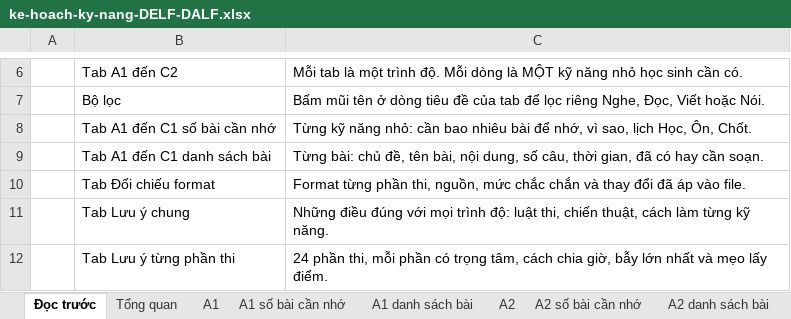
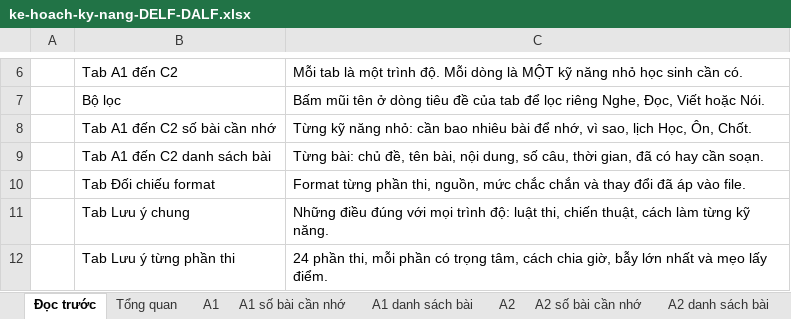
Before and after one commit to dhunff/ma-classe-de-francais, an Excel workbook: docs/ke-hoach-ky-nang-DELF-DALF.xlsx, sheet Đọc trước, drawn as a sheet; only a part is shown, gaps mark what is left out; values as stored, in another font and other column widths than the file's, no borders; the diff names each change by its address in the sheet, - before the commit and + after, or states it on an @@ line.

```diff
--- a/docs/ke-hoach-ky-nang-DELF-DALF.xlsx (sheet Đọc trước)
+++ b/docs/ke-hoach-ky-nang-DELF-DALF.xlsx (sheet Đọc trước)
-B8: Tab A1 đến C1 số bài cần nhớ
+B8: Tab A1 đến C2 số bài cần nhớ
-B9: Tab A1 đến C1 danh sách bài
+B9: Tab A1 đến C2 danh sách bài
```
Also changed, not shown: sheet Đối chiếu format, other sheet tabs.
